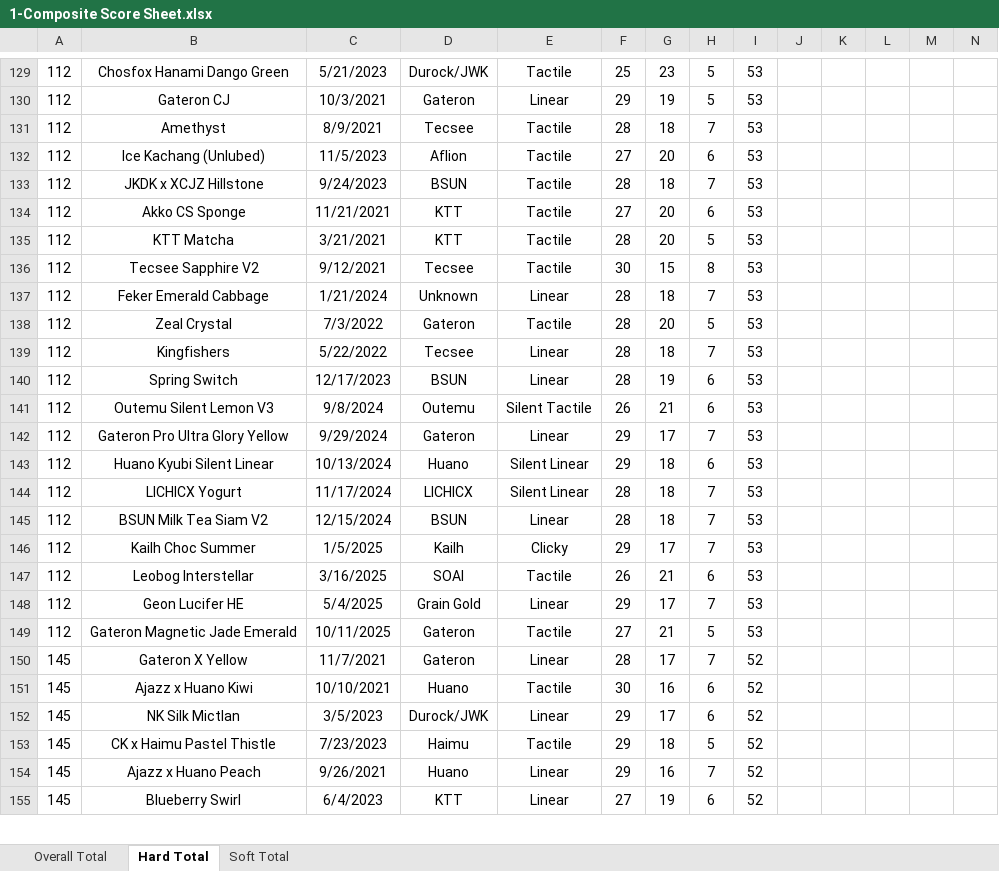
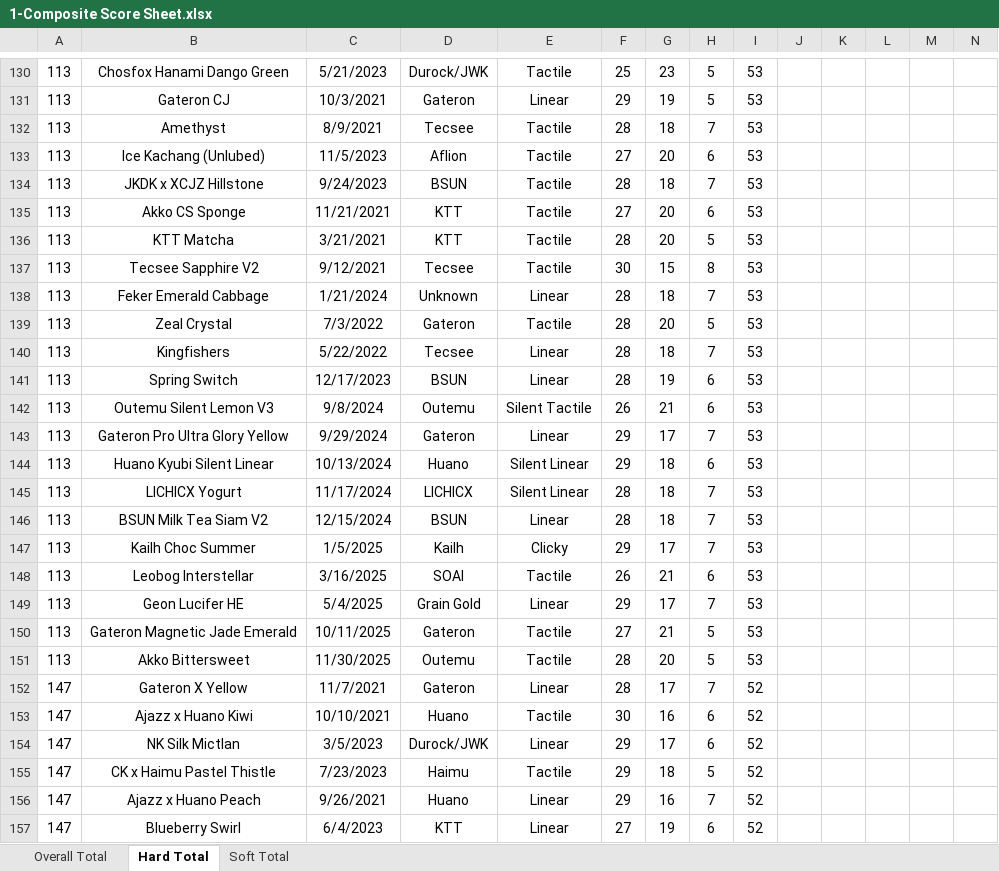
Before and after one commit to ThereminGoat/switch-scores, an Excel workbook: 1-Composite Score Sheet.xlsx, sheet Hard Total, drawn as a sheet; only a part is shown, gaps mark what is left out; values as stored, in another font and other column widths than the file's, no borders; charts and pictures not drawn; addresses are those after the commit; rows hold the shown columns only; the diff covers the shown part only; the diff names each change by its address in the sheet, - before the commit and + after, or states it on an @@ line.

```diff
--- a/1-Composite Score Sheet.xlsx (sheet Hard Total)
+++ b/1-Composite Score Sheet.xlsx (sheet Hard Total)
-A130:A150: 112
+A130:A150: 113
+row 151: 113 | Akko Bittersweet | 11/30/2025 | Outemu | Tactile | 28 | 20 | 5 | 53
-A152:A157: 145
+A152:A157: 147
```
Also changed, not shown: 5 added rows, 658 edited cells and merged cells elsewhere in this sheet, sheet Overall Total, sheet Soft Total, formulas that keep their value, 6 other files.
